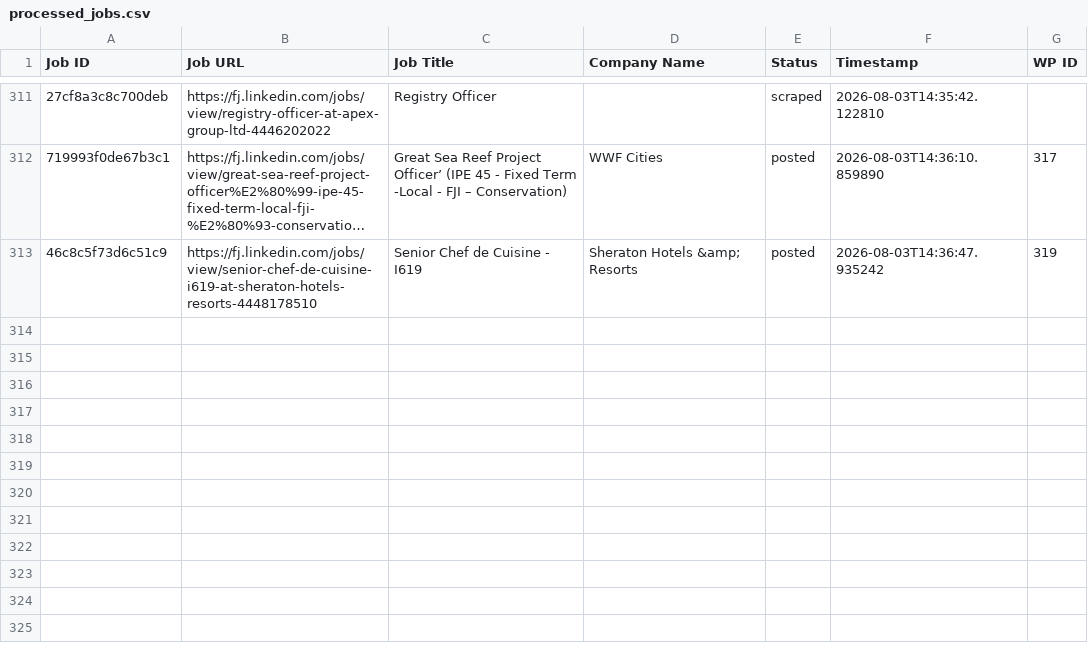
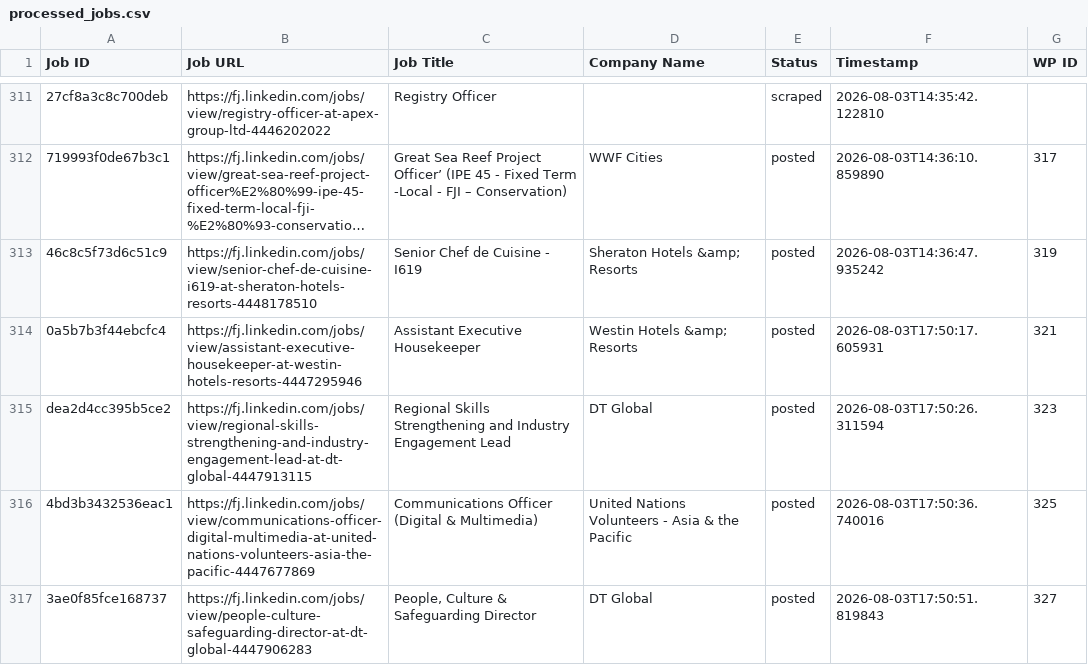
Before and after one commit to innovationinc2000/fj, a CSV file: processed_jobs.csv, drawn as a sheet; only a part is shown, gaps mark what is left out; long unchanged cells end in …; the diff names each change by its address in the sheet, - before the commit and + after, or states it on an @@ line.

```diff
--- a/processed_jobs.csv
+++ b/processed_jobs.csv
+row 314: 0a5b7b3f44ebcfc4 | https://fj.linkedin.com/jobs/view/assistant-executive-housekeeper-at-westin-hotels-resorts-4447295946 | Assistant Executive Housekeeper | Westin Hotels &amp; Resorts | posted | 2026-08-03T17:50:17.605931 | 321
+row 315: dea2d4cc395b5ce2 | https://fj.linkedin.com/jobs/view/regional-skills-strengthening-and-industry-engagement-lead-at-dt-global-4447913115 | Regional Skills Strengthening and Industry Engagement Lead | DT Global | posted | 2026-08-03T17:50:26.311594 | 323
+row 316: 4bd3b3432536eac1 | https://fj.linkedin.com/jobs/view/communications-officer-digital-multimedia-at-united-nations-volunteers-asia-the-pacific-4447677869 | Communications Officer (Digital & Multimedia) | United Nations Volunteers - Asia & the Pacific | posted | 2026-08-03T17:50:36.740016 | 325
+row 317: 3ae0f85fce168737 | https://fj.linkedin.com/jobs/view/people-culture-safeguarding-director-at-dt-global-4447906283 | People, Culture & Safeguarding Director | DT Global | posted | 2026-08-03T17:50:51.819843 | 327
```
